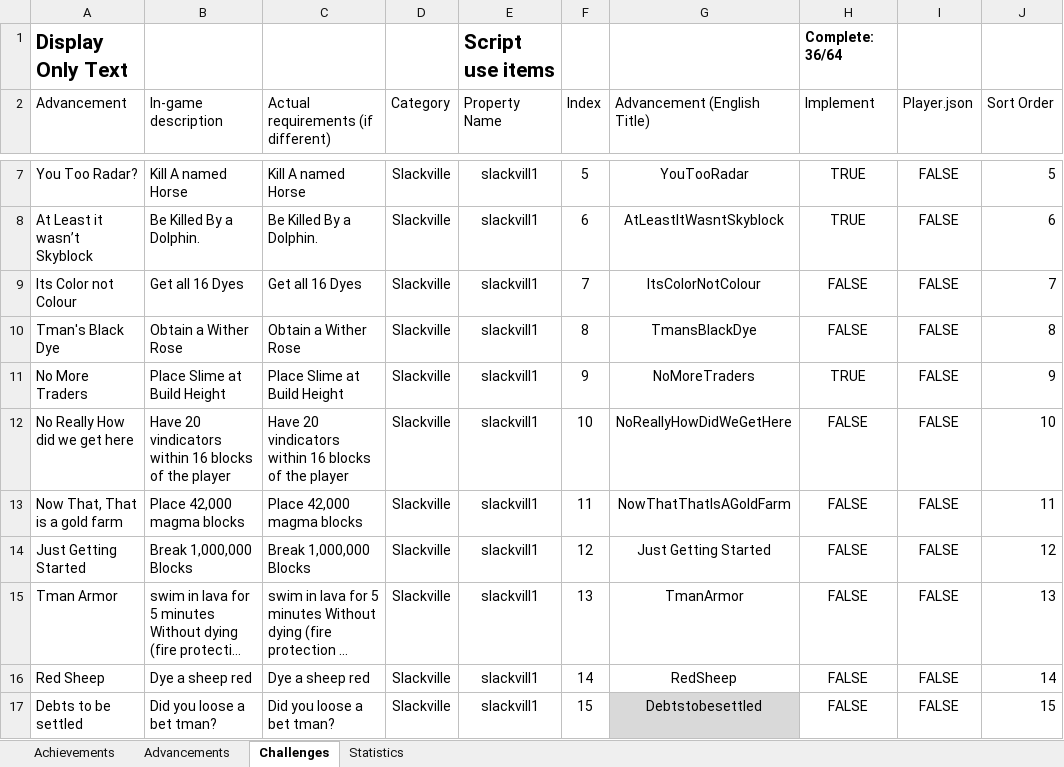
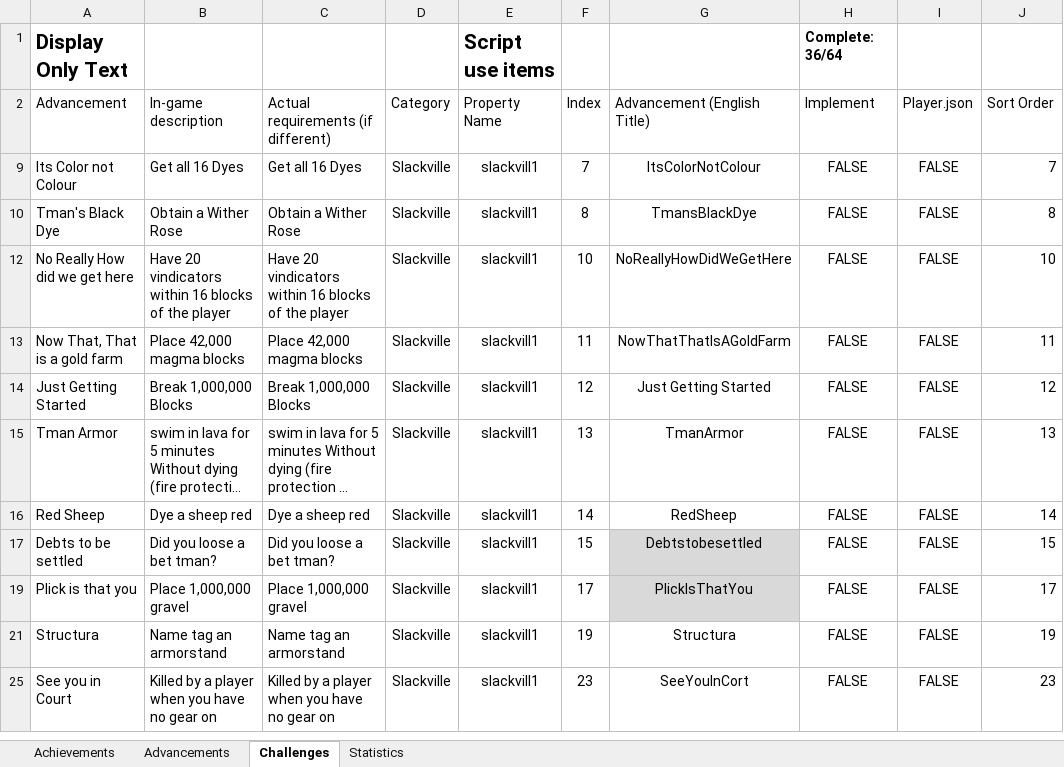
Before and after one commit to RavinMaddHatter/BedrockStatsAndAchievements, an Excel workbook: lookupData/en.xlsx, sheet Challenges, drawn as a sheet; only a part is shown, gaps mark what is left out; the shorter side is filled out with more unchanged rows; long unchanged cells end in …; values as stored, in another font and other column widths than the file's, no borders; conditional formats and table styles not drawn; the diff covers the shown part only; the diff names each change by its address in the sheet, - before the commit and + after, or states it on an @@ line.

```diff
--- a/lookupData/en.xlsx (sheet Challenges)
+++ b/lookupData/en.xlsx (sheet Challenges)
@@ row 7 hidden: You Too Radar? | Kill A named Horse | Kill A named Horse | Slackville | slackvill1 | 5 | YouTooRadar | TRUE | FALSE | 5 @@
@@ row 8 hidden: At Least it wasn’t Skyblock | Be Killed By a Dolphin. | Be Killed By a Dolphin. | Slackville | slackvill1 | 6 | AtLeastItWasntSkyblock | TRUE | FALSE | 6 @@
@@ row 11 hidden: No More Traders | Place Slime at Build Height | Place Slime at Build Height | Slackville | slackvill1 | 9 | NoMoreTraders | TRUE | FALSE | 9 @@
```
Also changed, not shown: 33 hidden or unhidden rows elsewhere in this sheet, sheet Statistics, sheet Achievements, 1 other file.
